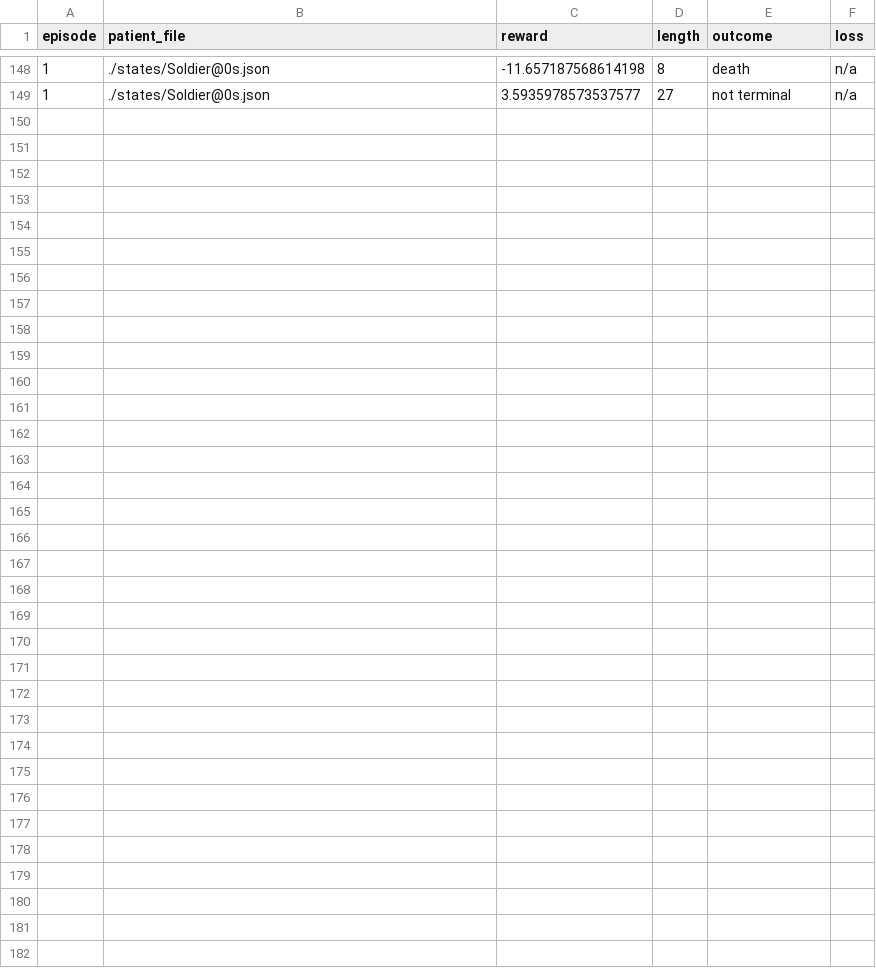
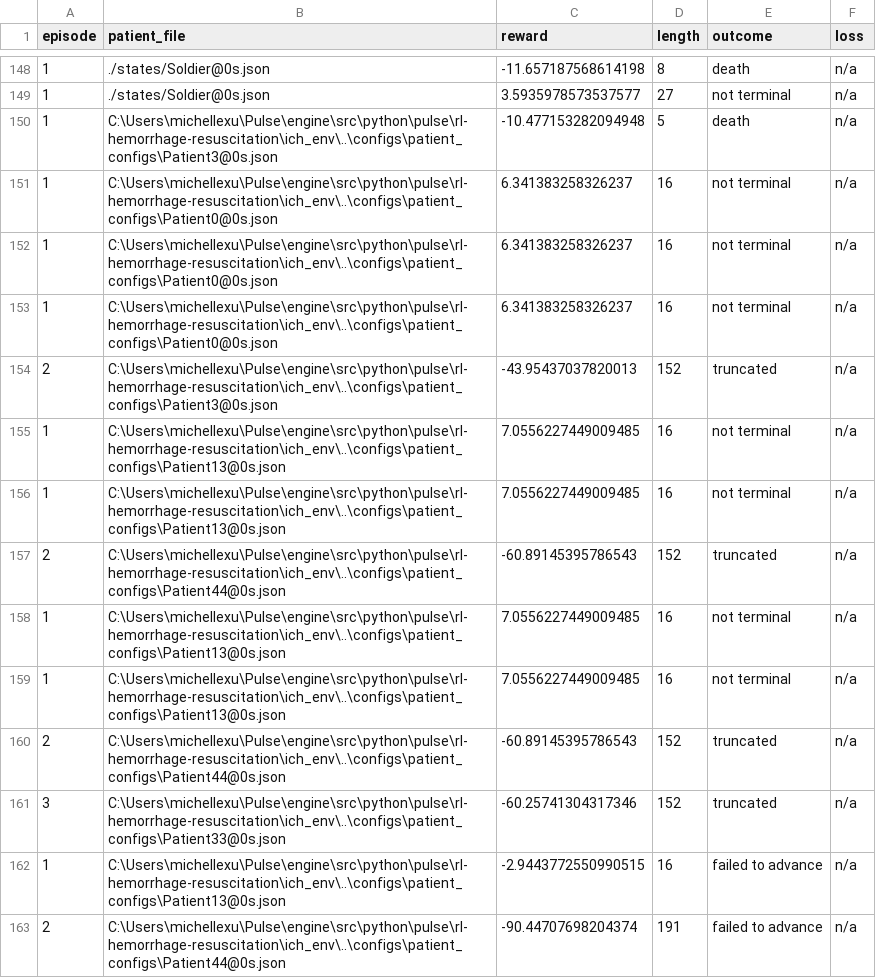
Before and after one commit to michellexu222/rl-hemorrhage-resuscitation, a CSV file: logs/episode_log.csv, drawn as a sheet; only a part is shown, gaps mark what is left out; the diff covers the shown part only; the diff names each change by its address in the sheet, - before the commit and + after, or states it on an @@ line.

```diff
--- a/logs/episode_log.csv
+++ b/logs/episode_log.csv
+row 150: 1 | C:\Users\michellexu\Pulse\engine\src\python\pulse\rl-hemorrhage-resuscitation\ich_env\..\configs\patient_configs\Patient3@0s.json | -10.477153282094948 | 5 | death | n/a
+row 151: 1 | C:\Users\michellexu\Pulse\engine\src\python\pulse\rl-hemorrhage-resuscitation\ich_env\..\configs\patient_configs\Patient0@0s.json | 6.341383258326237 | 16 | not terminal | n/a
+row 152: 1 | C:\Users\michellexu\Pulse\engine\src\python\pulse\rl-hemorrhage-resuscitation\ich_env\..\configs\patient_configs\Patient0@0s.json | 6.341383258326237 | 16 | not terminal | n/a
+row 153: 1 | C:\Users\michellexu\Pulse\engine\src\python\pulse\rl-hemorrhage-resuscitation\ich_env\..\configs\patient_configs\Patient0@0s.json | 6.341383258326237 | 16 | not terminal | n/a
+row 154: 2 | C:\Users\michellexu\Pulse\engine\src\python\pulse\rl-hemorrhage-resuscitation\ich_env\..\configs\patient_configs\Patient3@0s.json | -43.95437037820013 | 152 | truncated | n/a
+row 155: 1 | C:\Users\michellexu\Pulse\engine\src\python\pulse\rl-hemorrhage-resuscitation\ich_env\..\configs\patient_configs\Patient13@0s.json | 7.0556227449009485 | 16 | not terminal | n/a
+row 156: 1 | C:\Users\michellexu\Pulse\engine\src\python\pulse\rl-hemorrhage-resuscitation\ich_env\..\configs\patient_configs\Patient13@0s.json | 7.0556227449009485 | 16 | not terminal | n/a
+row 157: 2 | C:\Users\michellexu\Pulse\engine\src\python\pulse\rl-hemorrhage-resuscitation\ich_env\..\configs\patient_configs\Patient44@0s.json | -60.89145395786543 | 152 | truncated | n/a
+row 158: 1 | C:\Users\michellexu\Pulse\engine\src\python\pulse\rl-hemorrhage-resuscitation\ich_env\..\configs\patient_configs\Patient13@0s.json | 7.0556227449009485 | 16 | not terminal | n/a
+row 159: 1 | C:\Users\michellexu\Pulse\engine\src\python\pulse\rl-hemorrhage-resuscitation\ich_env\..\configs\patient_configs\Patient13@0s.json | 7.0556227449009485 | 16 | not terminal | n/a
+row 160: 2 | C:\Users\michellexu\Pulse\engine\src\python\pulse\rl-hemorrhage-resuscitation\ich_env\..\configs\patient_configs\Patient44@0s.json | -60.89145395786543 | 152 | truncated | n/a
+row 161: 3 | C:\Users\michellexu\Pulse\engine\src\python\pulse\rl-hemorrhage-resuscitation\ich_env\..\configs\patient_configs\Patient33@0s.json | -60.25741304317346 | 152 | truncated | n/a
+row 162: 1 | C:\Users\michellexu\Pulse\engine\src\python\pulse\rl-hemorrhage-resuscitation\ich_env\..\configs\patient_configs\Patient13@0s.json | -2.9443772550990515 | 16 | failed to advance | n/a
+row 163: 2 | C:\Users\michellexu\Pulse\engine\src\python\pulse\rl-hemorrhage-resuscitation\ich_env\..\configs\patient_configs\Patient44@0s.json | -90.44707698204374 | 191 | failed to advance | n/a
```
Also changed, not shown: 13 added rows elsewhere in this file, 8 other files.
